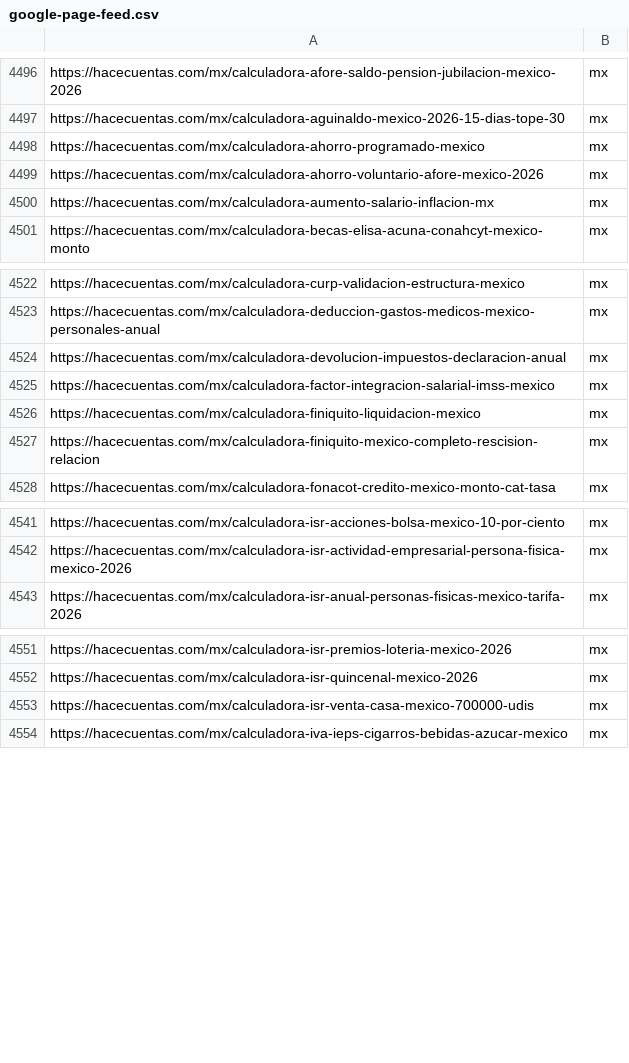
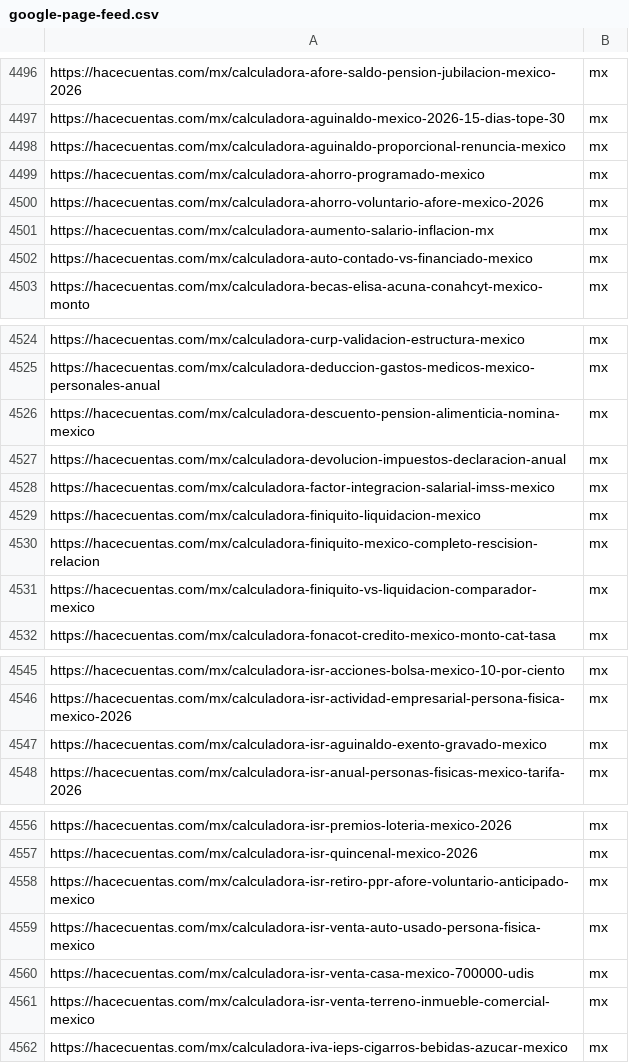
Before and after one commit to grblasquiz/hacecuentas, a CSV file: public/google-page-feed.csv, drawn as a sheet; only a part is shown, gaps mark what is left out; the diff covers the shown part only.

Commit message:
chore(deploy): artefactos build [auto]

```diff
--- a/public/google-page-feed.csv
+++ b/public/google-page-feed.csv
@@ -4497,2 +4497,3 @@ https://hacecuentas.com/mx/calculadora-afore-saldo-pension-jubilacion-mexico-202
 https://hacecuentas.com/mx/calculadora-aguinaldo-mexico-2026-15-dias-tope-30,mx
+https://hacecuentas.com/mx/calculadora-aguinaldo-proporcional-renuncia-mexico,mx
 https://hacecuentas.com/mx/calculadora-ahorro-programado-mexico,mx
@@ -4500,2 +4501,3 @@ https://hacecuentas.com/mx/calculadora-ahorro-voluntario-afore-mexico-2026,mx
 https://hacecuentas.com/mx/calculadora-aumento-salario-inflacion-mx,mx
+https://hacecuentas.com/mx/calculadora-auto-contado-vs-financiado-mexico,mx
 https://hacecuentas.com/mx/calculadora-becas-elisa-acuna-conahcyt-mexico-monto,mx
@@ -4523,2 +4525,3 @@ https://hacecuentas.com/mx/calculadora-curp-validacion-estructura-mexico,mx
 https://hacecuentas.com/mx/calculadora-deduccion-gastos-medicos-mexico-personales-anual,mx
+https://hacecuentas.com/mx/calculadora-descuento-pension-alimenticia-nomina-mexico,mx
 https://hacecuentas.com/mx/calculadora-devolucion-impuestos-declaracion-anual,mx
@@ -4527,2 +4530,3 @@ https://hacecuentas.com/mx/calculadora-finiquito-liquidacion-mexico,mx
 https://hacecuentas.com/mx/calculadora-finiquito-mexico-completo-rescision-relacion,mx
+https://hacecuentas.com/mx/calculadora-finiquito-vs-liquidacion-comparador-mexico,mx
 https://hacecuentas.com/mx/calculadora-fonacot-credito-mexico-monto-cat-tasa,mx
@@ -4542,2 +4546,3 @@ https://hacecuentas.com/mx/calculadora-isr-acciones-bolsa-mexico-10-por-ciento,m
 https://hacecuentas.com/mx/calculadora-isr-actividad-empresarial-persona-fisica-mexico-2026,mx
+https://hacecuentas.com/mx/calculadora-isr-aguinaldo-exento-gravado-mexico,mx
 https://hacecuentas.com/mx/calculadora-isr-anual-personas-fisicas-mexico-tarifa-2026,mx
@@ -4552,3 +4557,6 @@ https://hacecuentas.com/mx/calculadora-isr-premios-loteria-mexico-2026,mx
 https://hacecuentas.com/mx/calculadora-isr-quincenal-mexico-2026,mx
+https://hacecuentas.com/mx/calculadora-isr-retiro-ppr-afore-voluntario-anticipado-mexico,mx
+https://hacecuentas.com/mx/calculadora-isr-venta-auto-usado-persona-fisica-mexico,mx
 https://hacecuentas.com/mx/calculadora-isr-venta-casa-mexico-700000-udis,mx
+https://hacecuentas.com/mx/calculadora-isr-venta-terreno-inmueble-comercial-mexico,mx
 https://hacecuentas.com/mx/calculadora-iva-ieps-cigarros-bebidas-azucar-mexico,mx
```
Also changed, not shown: 2 added rows elsewhere in this file, 25 other files.
